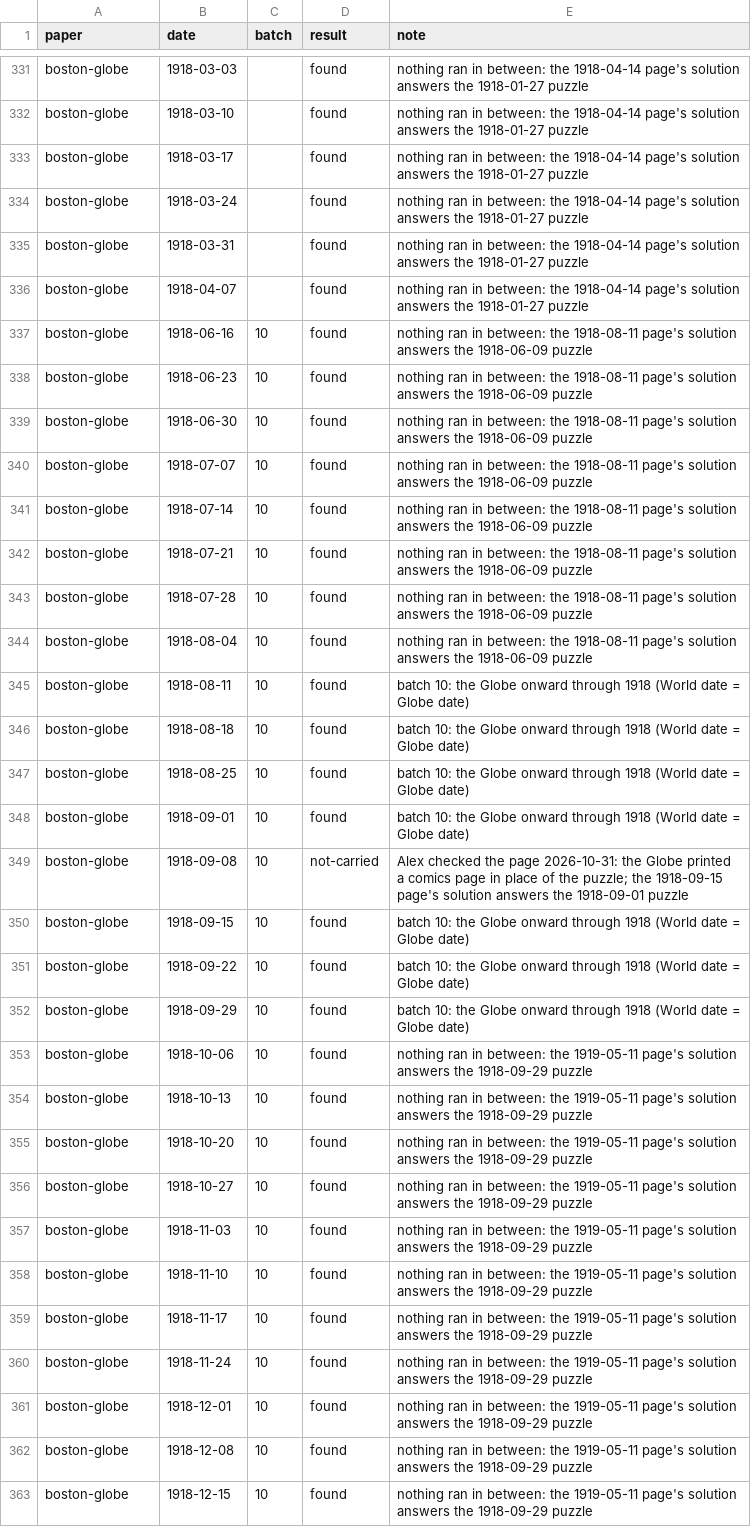
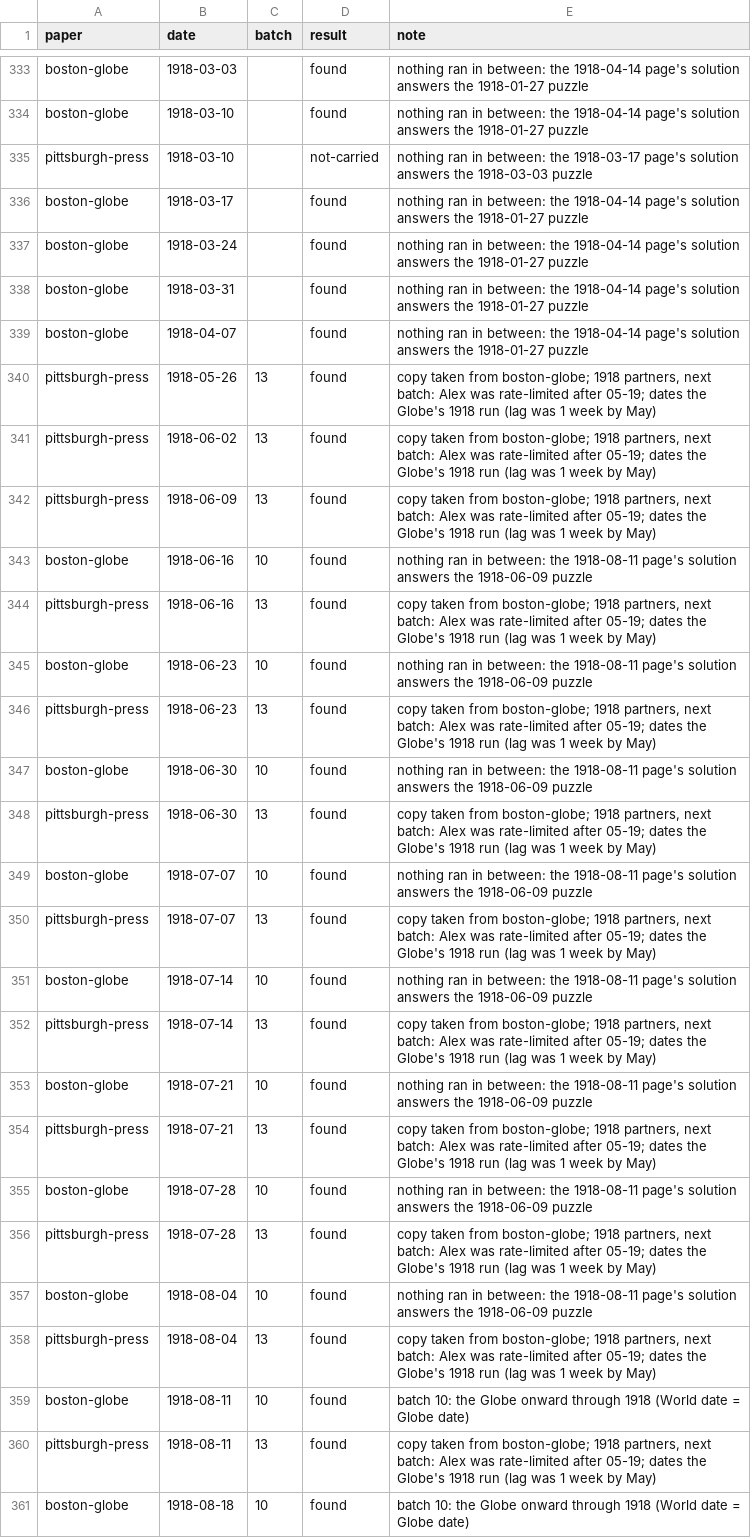
Before and after one commit to EveryPuzzleProject/newyorkworld, a TSV file: searches.tsv, drawn as a sheet; only a part is shown, gaps mark what is left out; the shorter side is filled out with more unchanged rows; the diff covers the shown part only.

```diff
--- a/searches.tsv
+++ b/searches.tsv
@@ -332,2 +334,3 @@ boston-globe	1918-03-03		found	nothing ran in between: the 1918-04-14 page's sol
 boston-globe	1918-03-10		found	nothing ran in between: the 1918-04-14 page's solution answers the 1918-01-27 puzzle
+pittsburgh-press	1918-03-10		not-carried	nothing ran in between: the 1918-03-17 page's solution answers the 1918-03-03 puzzle
 boston-globe	1918-03-17		found	nothing ran in between: the 1918-04-14 page's solution answers the 1918-01-27 puzzle
@@ -336,11 +339,23 @@ boston-globe	1918-03-31		found	nothing ran in between: the 1918-04-14 page's sol
 boston-globe	1918-04-07		found	nothing ran in between: the 1918-04-14 page's solution answers the 1918-01-27 puzzle
+pittsburgh-press	1918-05-26	13	found	copy taken from boston-globe; 1918 partners, next batch: Alex was rate-limited after 05-19; dates the Globe's 1918 run (lag was 1 week by May)
+pittsburgh-press	1918-06-02	13	found	copy taken from boston-globe; 1918 partners, next batch: Alex was rate-limited after 05-19; dates the Globe's 1918 run (lag was 1 week by May)
+pittsburgh-press	1918-06-09	13	found	copy taken from boston-globe; 1918 partners, next batch: Alex was rate-limited after 05-19; dates the Globe's 1918 run (lag was 1 week by May)
 boston-globe	1918-06-16	10	found	nothing ran in between: the 1918-08-11 page's solution answers the 1918-06-09 puzzle
+pittsburgh-press	1918-06-16	13	found	copy taken from boston-globe; 1918 partners, next batch: Alex was rate-limited after 05-19; dates the Globe's 1918 run (lag was 1 week by May)
 boston-globe	1918-06-23	10	found	nothing ran in between: the 1918-08-11 page's solution answers the 1918-06-09 puzzle
+pittsburgh-press	1918-06-23	13	found	copy taken from boston-globe; 1918 partners, next batch: Alex was rate-limited after 05-19; dates the Globe's 1918 run (lag was 1 week by May)
 boston-globe	1918-06-30	10	found	nothing ran in between: the 1918-08-11 page's solution answers the 1918-06-09 puzzle
+pittsburgh-press	1918-06-30	13	found	copy taken from boston-globe; 1918 partners, next batch: Alex was rate-limited after 05-19; dates the Globe's 1918 run (lag was 1 week by May)
 boston-globe	1918-07-07	10	found	nothing ran in between: the 1918-08-11 page's solution answers the 1918-06-09 puzzle
+pittsburgh-press	1918-07-07	13	found	copy taken from boston-globe; 1918 partners, next batch: Alex was rate-limited after 05-19; dates the Globe's 1918 run (lag was 1 week by May)
 boston-globe	1918-07-14	10	found	nothing ran in between: the 1918-08-11 page's solution answers the 1918-06-09 puzzle
+pittsburgh-press	1918-07-14	13	found	copy taken from boston-globe; 1918 partners, next batch: Alex was rate-limited after 05-19; dates the Globe's 1918 run (lag was 1 week by May)
 boston-globe	1918-07-21	10	found	nothing ran in between: the 1918-08-11 page's solution answers the 1918-06-09 puzzle
+pittsburgh-press	1918-07-21	13	found	copy taken from boston-globe; 1918 partners, next batch: Alex was rate-limited after 05-19; dates the Globe's 1918 run (lag was 1 week by May)
 boston-globe	1918-07-28	10	found	nothing ran in between: the 1918-08-11 page's solution answers the 1918-06-09 puzzle
+pittsburgh-press	1918-07-28	13	found	copy taken from boston-globe; 1918 partners, next batch: Alex was rate-limited after 05-19; dates the Globe's 1918 run (lag was 1 week by May)
 boston-globe	1918-08-04	10	found	nothing ran in between: the 1918-08-11 page's solution answers the 1918-06-09 puzzle
+pittsburgh-press	1918-08-04	13	found	copy taken from boston-globe; 1918 partners, next batch: Alex was rate-limited after 05-19; dates the Globe's 1918 run (lag was 1 week by May)
 boston-globe	1918-08-11	10	found	batch 10: the Globe onward through 1918 (World date = Globe date)
+pittsburgh-press	1918-08-11	13	found	copy taken from boston-globe; 1918 partners, next batch: Alex was rate-limited after 05-19; dates the Globe's 1918 run (lag was 1 week by May)
 boston-globe	1918-08-18	10	found	batch 10: the Globe onward through 1918 (World date = Globe date)
```
Also changed, not shown: 4 added rows elsewhere in this file, chain_pages.tsv, chains.tsv, 5 other files.
